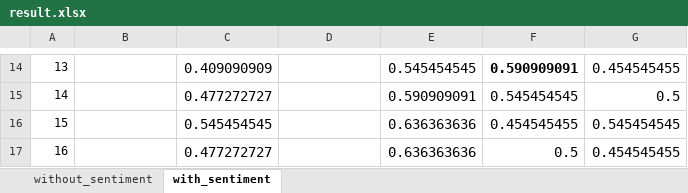
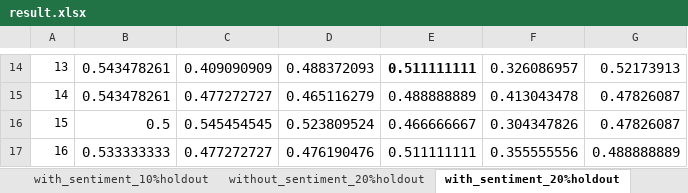
Before and after one commit to runzhoucao/Columbia-COMS4995-StockPrediction, an Excel workbook: result.xlsx, sheet with_sentiment_20%holdout, drawn as a sheet; only a part is shown, gaps mark what is left out; values as stored, in another font and other column widths than the file's, no borders; the diff covers the shown part only; the diff names each change by its address in the sheet, - before the commit and + after, or states it on an @@ line.

```diff
--- a/result.xlsx (sheet with_sentiment_20%holdout)
+++ b/result.xlsx (sheet with_sentiment_20%holdout)
-sheet tab: without_sentiment
+sheet tab: without_sentiment_20%holdout
-sheet tab: with_sentiment
+sheet tab: with_sentiment_20%holdout
+sheet tab: with_sentiment_10%holdout
-B14:B15: (empty)
+B14:B15: 0.543478261
-D14: (empty)
+D14: 0.488372093
-E14: 0.545454545
+E14: 0.511111111
-E14 bold: off
+E14 bold: on
-F14: 0.590909091
+F14: 0.326086957
-F14 bold: on
+F14 bold: off
-G14: 0.454545455
+G14: 0.52173913
-D15: (empty)
+D15: 0.465116279
-E15: 0.590909091
+E15: 0.488888889
-F15: 0.545454545
+F15: 0.413043478
-G15: 0.5
+G15: 0.47826087
-B16: (empty)
+B16: 0.5
-D16: (empty)
+D16: 0.523809524
-E16: 0.636363636
+E16: 0.466666667
-F16: 0.454545455
+F16: 0.304347826
-G16: 0.545454545
+G16: 0.47826087
-B17: (empty)
+B17: 0.533333333
-D17: (empty)
+D17: 0.476190476
-E17: 0.636363636
+E17: 0.511111111
-F17: 0.5
+F17: 0.355555556
-G17: 0.454545455
+G17: 0.488888889
```
Also changed, not shown: 59 edited cells and cell formats elsewhere in this sheet, sheet without_sentiment_20%holdout, other sheet tabs, 1 other file.
